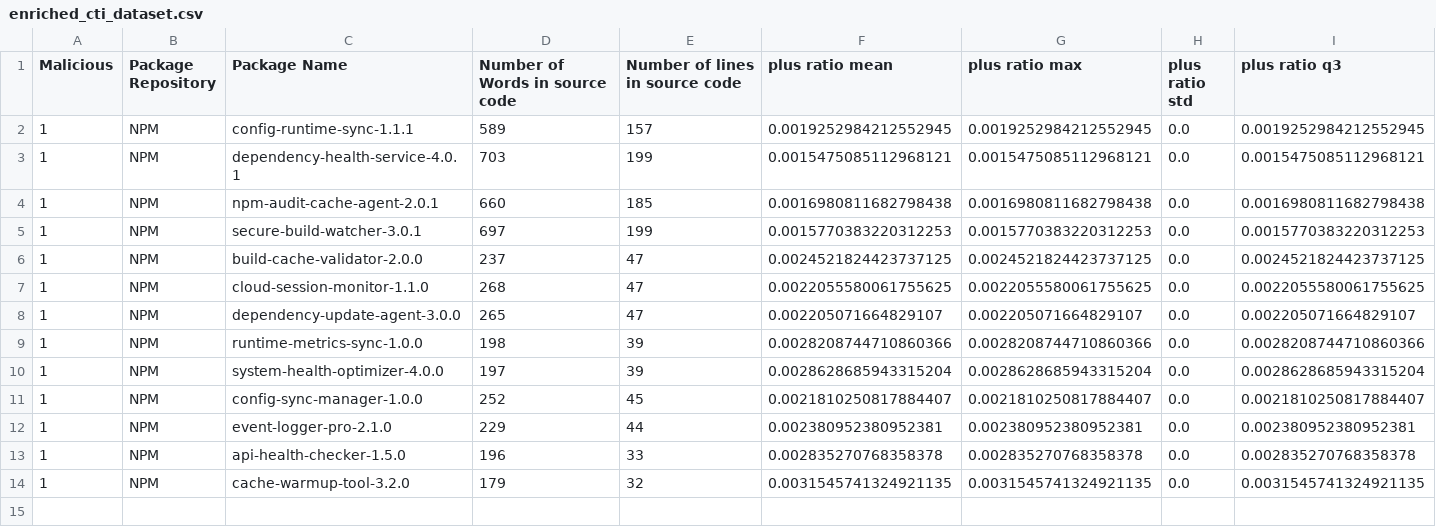
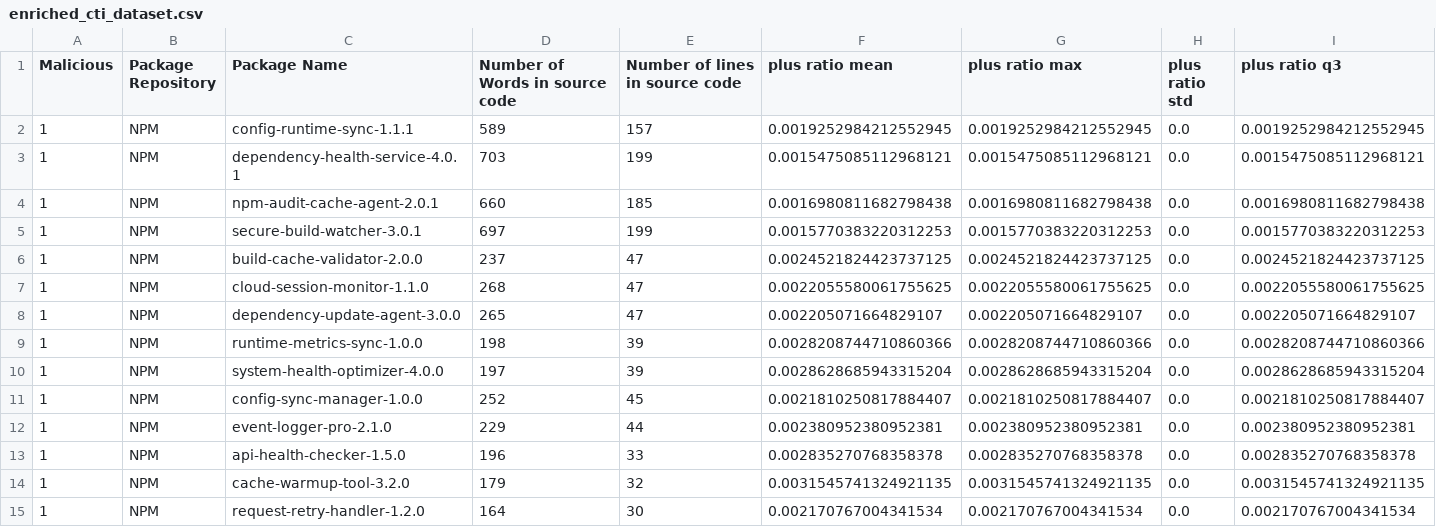
Before and after one commit to Hadeelalmokhtar/DanahCopy5, a CSV file: CTI_Storage/enriched_cti_dataset.csv, drawn as a sheet; only a part is shown; rows hold the shown columns only; the diff names each change by its address in the sheet, - before the commit and + after, or states it on an @@ line.

```diff
--- a/CTI_Storage/enriched_cti_dataset.csv
+++ b/CTI_Storage/enriched_cti_dataset.csv
+row 15: 1 | NPM | request-retry-handler-1.2.0 | 164 | 30 | 0.002170767004341534 | 0.002170767004341534 | 0.0 | 0.002170767004341534
```
Also changed, not shown: 6 other files.
